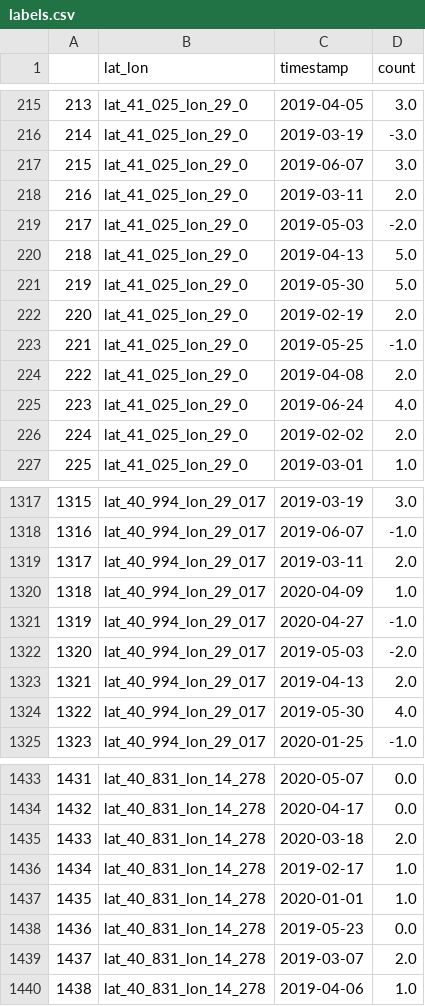
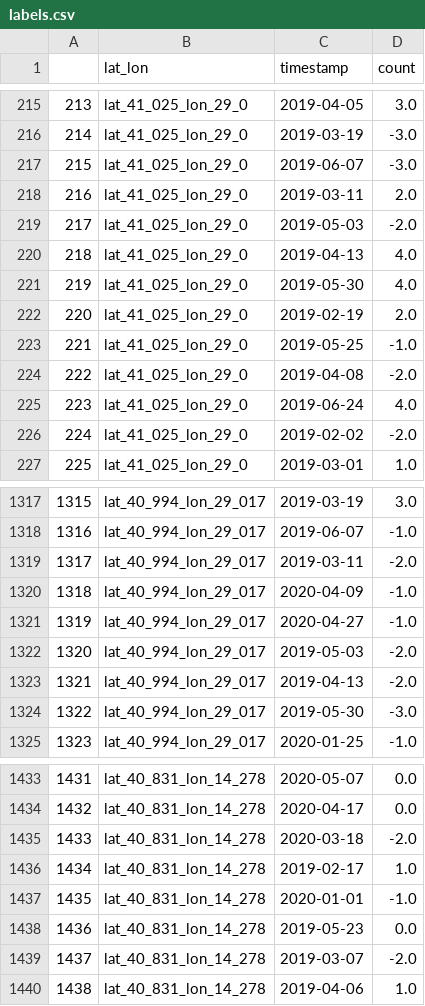
Before and after one commit to MichelDeudon/sentinel2-xcube-boat-detection, a CSV file: data/labels.csv, drawn as a sheet; only a part is shown, gaps mark what is left out; the diff covers the shown part only.

```diff
--- a/data/labels.csv
+++ b/data/labels.csv
@@ -216,12 +216,12 @@
 214,lat_41_025_lon_29_0,2019-03-19,-3.0
-215,lat_41_025_lon_29_0,2019-06-07,3.0
+215,lat_41_025_lon_29_0,2019-06-07,-3.0
 216,lat_41_025_lon_29_0,2019-03-11,2.0
 217,lat_41_025_lon_29_0,2019-05-03,-2.0
-218,lat_41_025_lon_29_0,2019-04-13,5.0
-219,lat_41_025_lon_29_0,2019-05-30,5.0
+218,lat_41_025_lon_29_0,2019-04-13,4.0
+219,lat_41_025_lon_29_0,2019-05-30,4.0
 220,lat_41_025_lon_29_0,2019-02-19,2.0
 221,lat_41_025_lon_29_0,2019-05-25,-1.0
-222,lat_41_025_lon_29_0,2019-04-08,2.0
+222,lat_41_025_lon_29_0,2019-04-08,-2.0
 223,lat_41_025_lon_29_0,2019-06-24,4.0
-224,lat_41_025_lon_29_0,2019-02-02,2.0
+224,lat_41_025_lon_29_0,2019-02-02,-2.0
 225,lat_41_025_lon_29_0,2019-03-01,1.0
@@ -1318,8 +1318,8 @@
 1316,lat_40_994_lon_29_017,2019-06-07,-1.0
-1317,lat_40_994_lon_29_017,2019-03-11,2.0
-1318,lat_40_994_lon_29_017,2020-04-09,1.0
+1317,lat_40_994_lon_29_017,2019-03-11,-2.0
+1318,lat_40_994_lon_29_017,2020-04-09,-1.0
 1319,lat_40_994_lon_29_017,2020-04-27,-1.0
 1320,lat_40_994_lon_29_017,2019-05-03,-2.0
-1321,lat_40_994_lon_29_017,2019-04-13,2.0
-1322,lat_40_994_lon_29_017,2019-05-30,4.0
+1321,lat_40_994_lon_29_017,2019-04-13,-2.0
+1322,lat_40_994_lon_29_017,2019-05-30,-3.0
 1323,lat_40_994_lon_29_017,2020-01-25,-1.0
@@ -1434,7 +1434,7 @@
 1432,lat_40_831_lon_14_278,2020-04-17,0.0
-1433,lat_40_831_lon_14_278,2020-03-18,2.0
+1433,lat_40_831_lon_14_278,2020-03-18,-2.0
 1434,lat_40_831_lon_14_278,2019-02-17,1.0
-1435,lat_40_831_lon_14_278,2020-01-01,1.0
+1435,lat_40_831_lon_14_278,2020-01-01,-1.0
 1436,lat_40_831_lon_14_278,2019-05-23,0.0
-1437,lat_40_831_lon_14_278,2019-03-07,2.0
+1437,lat_40_831_lon_14_278,2019-03-07,-2.0
 1438,lat_40_831_lon_14_278,2019-04-06,1.0
```
Also changed, not shown: 85 edited cells elsewhere in this file, 1 other file.
